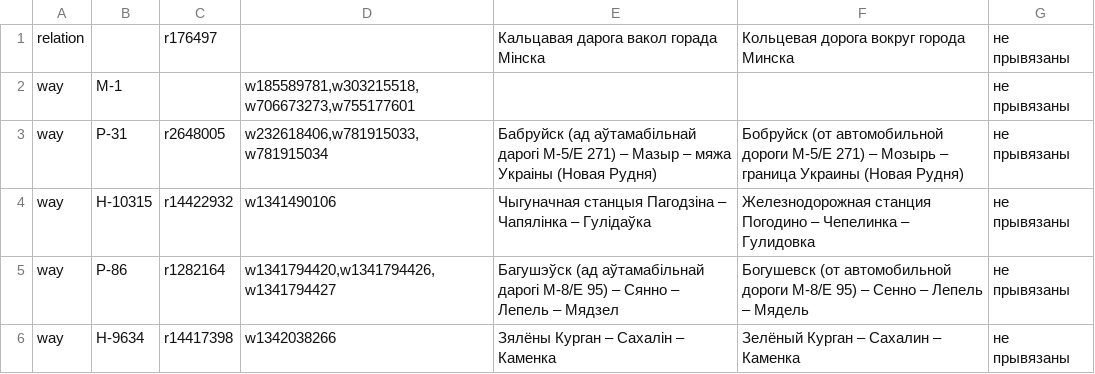
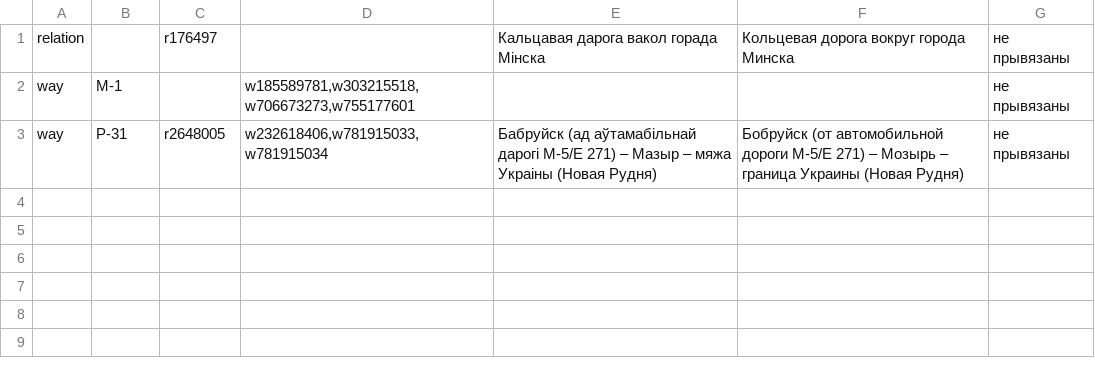
Before and after one commit to lidacity/osm-validator, a CSV file: docs/missing.csv, drawn as a sheet; the diff names each change by its address in the sheet, - before the commit and + after, or states it on an @@ line.

```diff
--- a/docs/missing.csv
+++ b/docs/missing.csv
-row 4: way | Н-10315 | r14422932 | w1341490106 | Чыгуначная станцыя Пагодзіна – Чапялінка – Гулідаўка | Железнодорожная станция Погодино – Чепелинка – Гулидовка | не прывязаны
-row 5: way | Р-86 | r1282164 | w1341794420,w1341794426,w1341794427 | Багушэўск (ад аўтамабільнай дарогі М-8/Е 95) – Сянно – Лепель – Мядзел | Богушевск (от автомобильной дороги М-8/Е 95) – Сенно – Лепель – Мядель | не прывязаны
-row 6: way | Н-9634 | r14417398 | w1342038266 | Зялёны Курган – Сахалін – Каменка | Зелёный Курган – Сахалин – Каменка | не прывязаны
```
Also changed, not shown: docs/network.csv, 10 other files.
